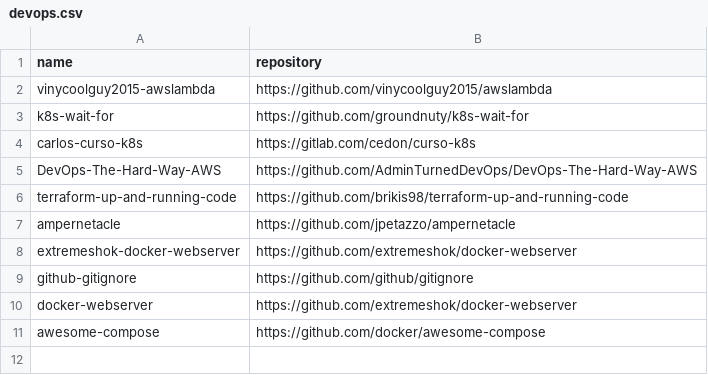
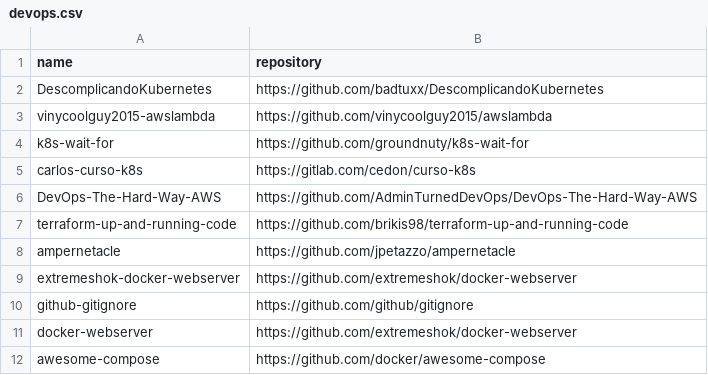
Before and after one commit to easbarba/lar, a CSV file: .config/floss/devops.csv, drawn as a sheet; the diff names each change by its address in the sheet, - before the commit and + after, or states it on an @@ line.

Commit message:
floss/ops: add descomplicandokubernetes

```diff
--- a/.config/floss/devops.csv
+++ b/.config/floss/devops.csv
+row 2: DescomplicandoKubernetes | https://github.com/badtuxx/DescomplicandoKubernetes
```
